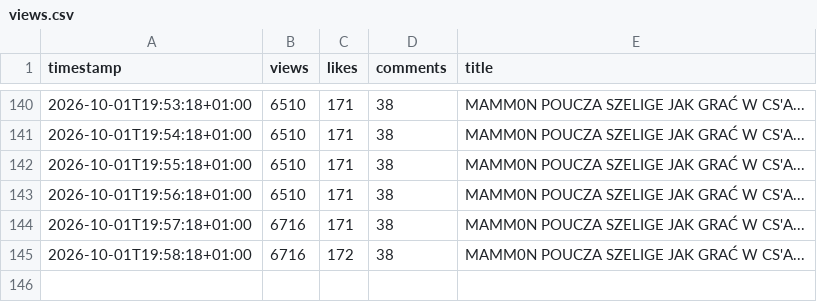
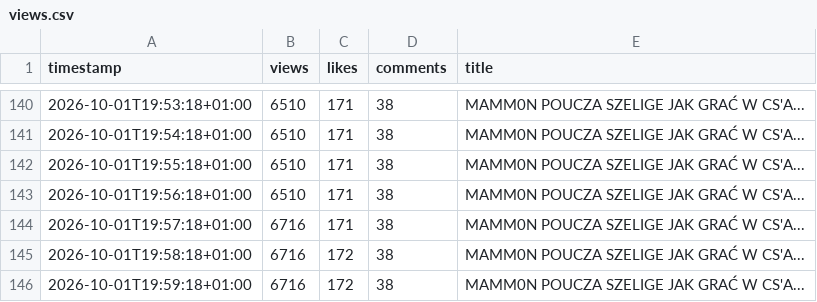
Before and after one commit to jesus4201337-dev/youtube-view-tracker, a CSV file: views.csv, drawn as a sheet; only a part is shown, gaps mark what is left out.

Commit message:
Update YouTube view data

```diff
--- a/views.csv
+++ b/views.csv
@@ -145 +145,2 @@ timestamp,views,likes,comments,title
 2026-10-01T19:58:18+01:00,6716,172,38,MAMM0N POUCZA SZELIGE JAK GRAĆ W CS'A...
+2026-10-01T19:59:18+01:00,6716,172,38,MAMM0N POUCZA SZELIGE JAK GRAĆ W CS'A...
```
